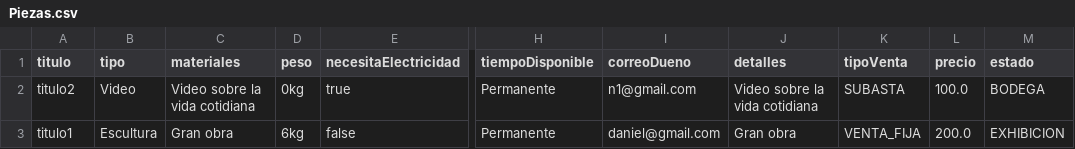
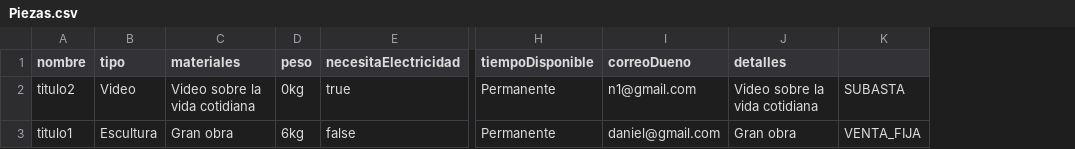
Before and after one commit to n-torob/DPOO_Proyecto1Entrega2, a CSV file: src/data/Piezas.csv, drawn as a sheet; only a part is shown, gaps mark what is left out; the diff names each change by its address in the sheet, - before the commit and + after, or states it on an @@ line.

```diff
--- a/src/data/Piezas.csv
+++ b/src/data/Piezas.csv
-column L (precio), rows 2-3: 100.0 | 200.0
-column M (estado), rows 2-3: BODEGA | EXHIBICION
-A1: titulo
+A1: nombre
-K1: tipoVenta
+K1: (empty)
```
Also changed, not shown: bin/data/Piezas.csv, 14 other files.
